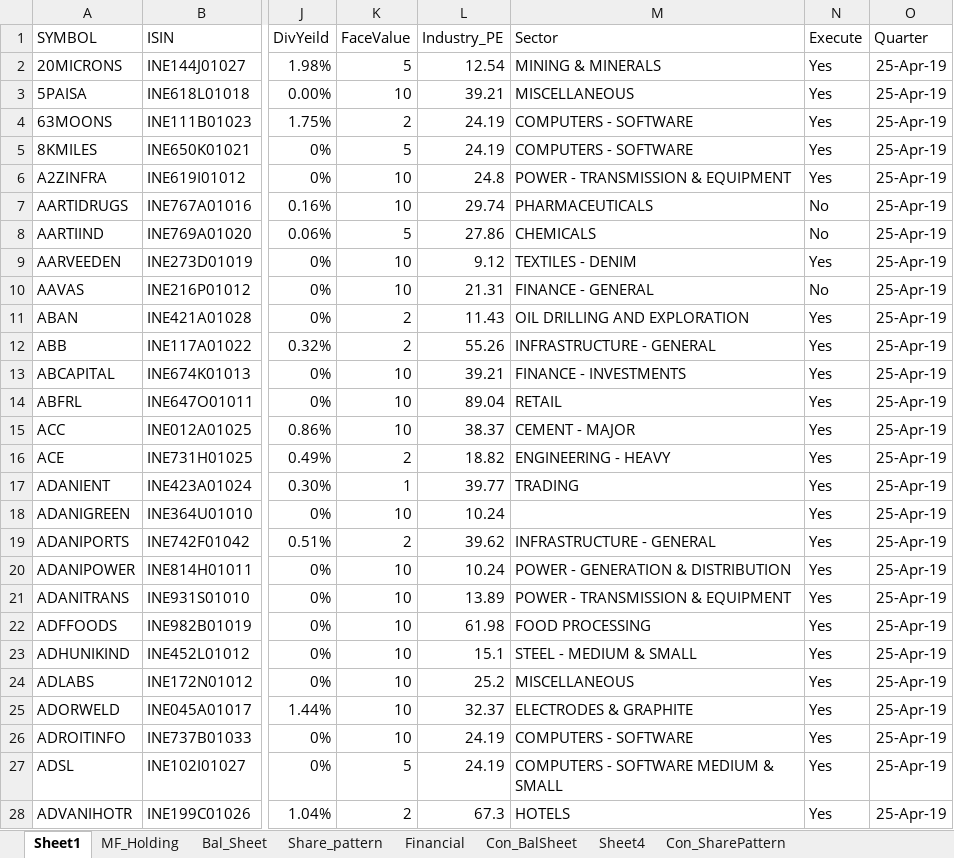
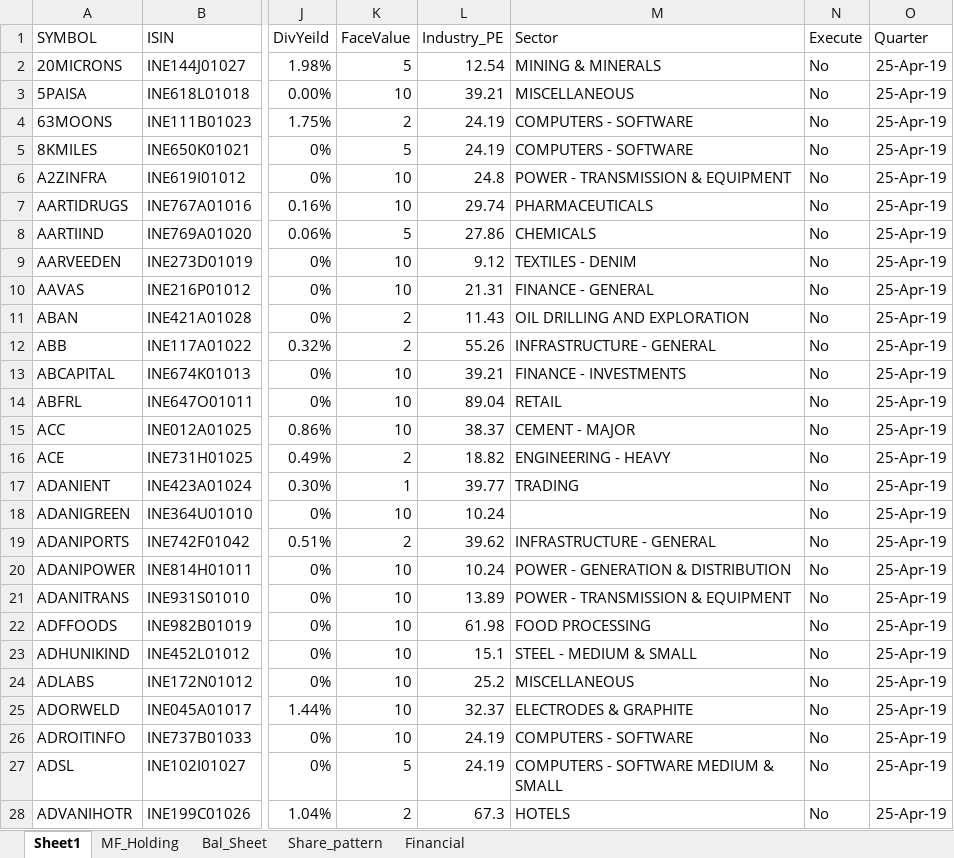
Before and after one commit to vishalvkhoday/Selenium_NSE_Algo, an Excel workbook: Additonal_Utility/NSE_Script_codes22April2019.xlsx, sheet Sheet1, drawn as a sheet; only a part is shown, gaps mark what is left out; values as stored, in another font and other column widths than the file's, no borders; conditional formats not drawn; the diff covers the shown part only; the diff names each change by its address in the sheet, - before the commit and + after, or states it on an @@ line.

```diff
--- a/Additonal_Utility/NSE_Script_codes22April2019.xlsx (sheet Sheet1)
+++ b/Additonal_Utility/NSE_Script_codes22April2019.xlsx (sheet Sheet1)
-sheet tab: Con_BalSheet
-sheet tab: Sheet4
-sheet tab: Con_SharePattern
-N2:N6 (Execute): Yes
+N2:N6 (Execute): No
-N9 (Execute): Yes
+N9 (Execute): No
-N11:N28 (Execute): Yes
+N11:N28 (Execute): No
```
Also changed, not shown: 1258 edited cells elsewhere in this sheet, sheet MF_Holding, Additonal_Utility/Bse_Res_Script_14Apr2019.xlsx, Additonal_Utility/NSE_Script_codes22April2019 - Copy.xlsx.
